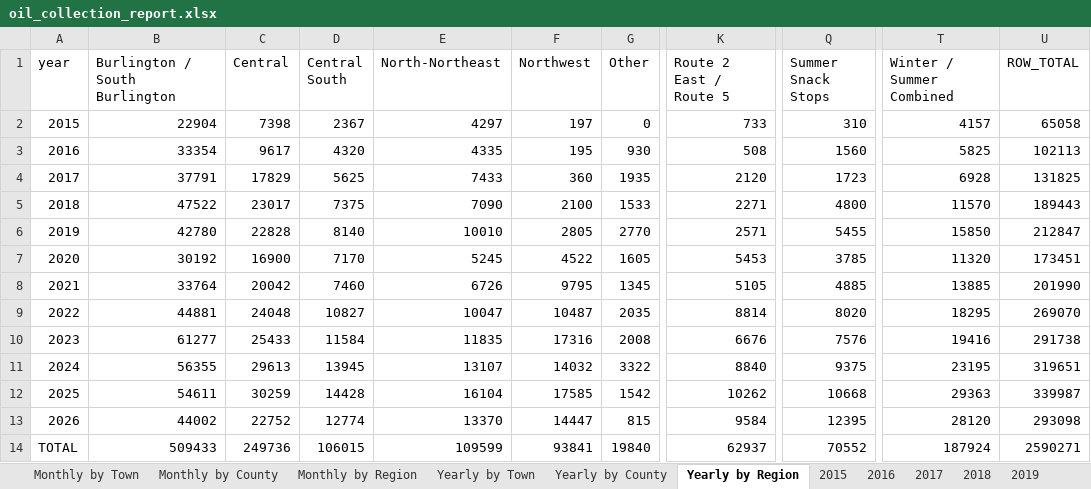
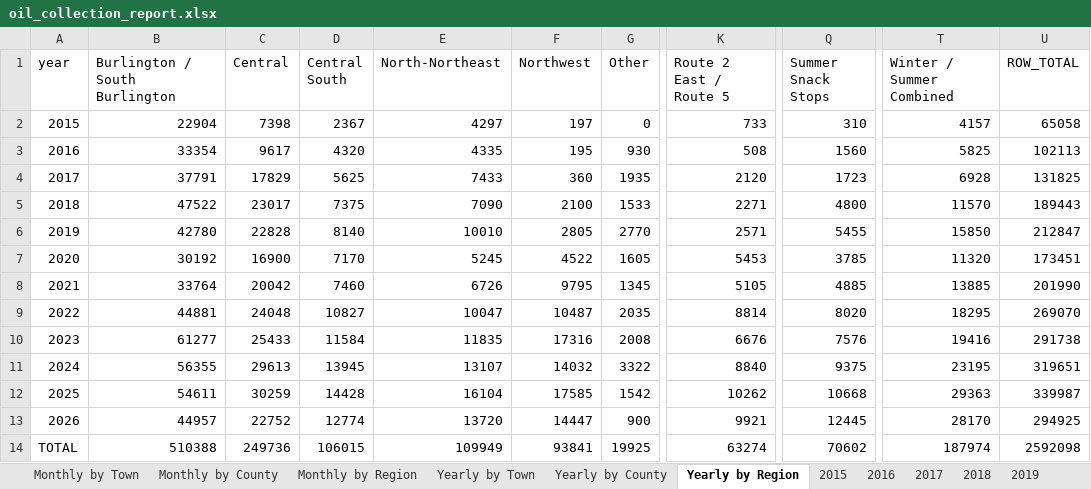
Before and after one commit to burnssargent-eng/blackbear_dashboard, an Excel workbook: oil_collection_report.xlsx, sheet Yearly by Region, drawn as a sheet; only a part is shown, gaps mark what is left out; values as stored, in another font and other column widths than the file's, no borders; the diff names each change by its address in the sheet, - before the commit and + after, or states it on an @@ line.

```diff
--- a/oil_collection_report.xlsx (sheet Yearly by Region)
+++ b/oil_collection_report.xlsx (sheet Yearly by Region)
-B13 (Burlington / South Burlington): 44002
+B13 (Burlington / South Burlington): 44957
-E13 (North-Northeast): 13370
+E13 (North-Northeast): 13720
-G13 (Other): 815
+G13 (Other): 900
-K13 (Route 2 East / Route 5): 9584
+K13 (Route 2 East / Route 5): 9921
-Q13 (Summer Snack Stops): 12395
+Q13 (Summer Snack Stops): 12445
-T13 (Winter / Summer Combined): 28120
+T13 (Winter / Summer Combined): 28170
-U13 (ROW_TOTAL): 293098
+U13 (ROW_TOTAL): 294925
-B14 (Burlington / South Burlington): 509433
+B14 (Burlington / South Burlington): 510388
-E14 (North-Northeast): 109599
+E14 (North-Northeast): 109949
-G14 (Other): 19840
+G14 (Other): 19925
-K14 (Route 2 East / Route 5): 62937
+K14 (Route 2 East / Route 5): 63274
-Q14 (Summer Snack Stops): 70552
+Q14 (Summer Snack Stops): 70602
-T14 (Winter / Summer Combined): 187924
+T14 (Winter / Summer Combined): 187974
-U14 (ROW_TOTAL): 2590271
+U14 (ROW_TOTAL): 2592098
```
Also changed, not shown: sheet Yearly by Town, sheet Monthly by Town, sheet Monthly by Region, sheet 2026, sheet Yearly by County, sheet Monthly by County, 16 more sheets, other sheet tabs, 6 other files.
